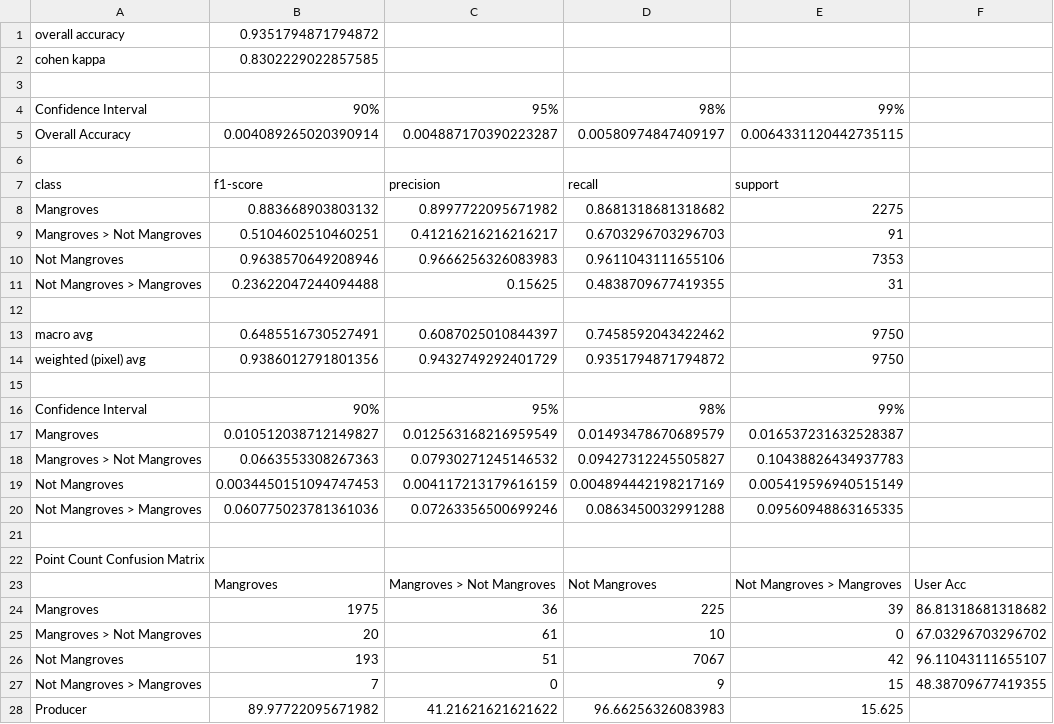
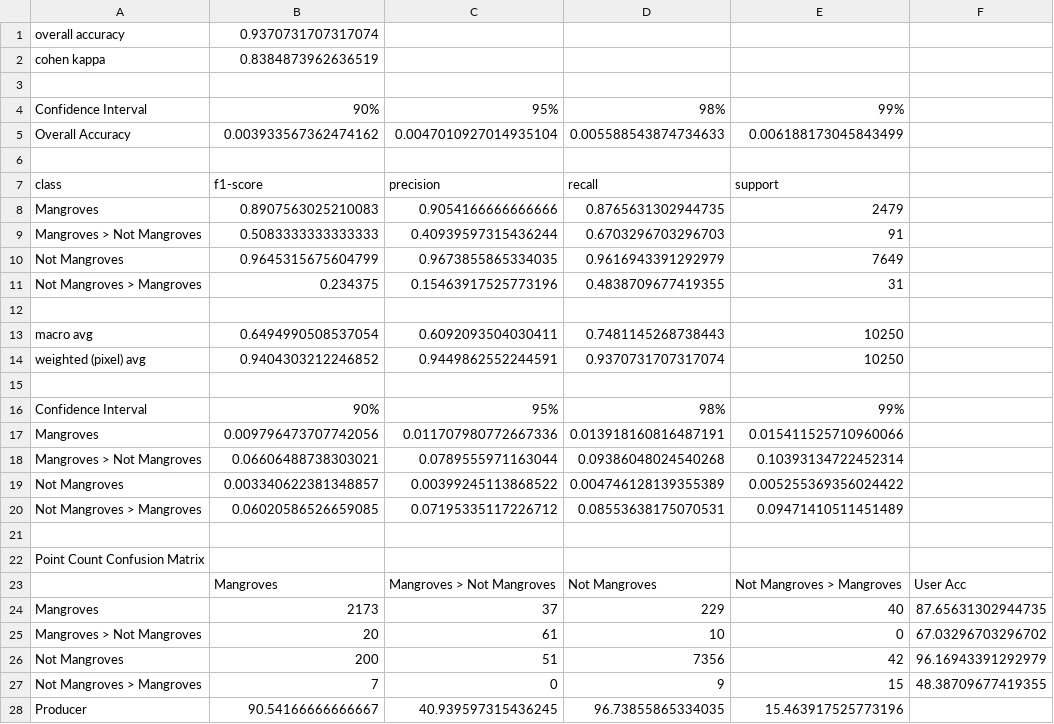
Before and after one commit to globalmangrovewatch/gmw_jaxa_sar_change_analysis, a CSV file: 10_acc_assess/15_calc_acc_stats/gmw_chng_acc_stats.csv, drawn as a sheet.

```diff
--- a/10_acc_assess/15_calc_acc_stats/gmw_chng_acc_stats.csv
+++ b/10_acc_assess/15_calc_acc_stats/gmw_chng_acc_stats.csv
@@ -1,21 +1,21 @@
-overall accuracy,0.9351794871794872
-cohen kappa,0.8302229022857585
+overall accuracy,0.9370731707317074
+cohen kappa,0.8384873962636519
 ""
 Confidence Interval,90%,95%,98%,99%
-Overall Accuracy,0.004089265020390914,0.004887170390223287,0.00580974847409197,0.0064331120442735115
+Overall Accuracy,0.003933567362474162,0.0047010927014935104,0.005588543874734633,0.006188173045843499
 ""
 class,f1-score,precision,recall,support
-Mangroves,0.883668903803132,0.8997722095671982,0.8681318681318682,2275
-Mangroves > Not Mangroves,0.5104602510460251,0.41216216216216217,0.6703296703296703,91
-Not Mangroves,0.9638570649208946,0.9666256326083983,0.9611043111655106,7353
-Not Mangroves > Mangroves,0.23622047244094488,0.15625,0.4838709677419355,31
+Mangroves,0.8907563025210083,0.9054166666666666,0.8765631302944735,2479
+Mangroves > Not Mangroves,0.5083333333333333,0.40939597315436244,0.6703296703296703,91
+Not Mangroves,0.9645315675604799,0.9673855865334035,0.9616943391292979,7649
+Not Mangroves > Mangroves,0.234375,0.15463917525773196,0.4838709677419355,31
 ""
-macro avg,0.6485516730527491,0.6087025010844397,0.7458592043422462,9750
-weighted (pixel) avg,0.9386012791801356,0.9432749292401729,0.9351794871794872,9750
+macro avg,0.6494990508537054,0.6092093504030411,0.7481145268738443,10250
+weighted (pixel) avg,0.9404303212246852,0.9449862552244591,0.9370731707317074,10250
 ""
 Confidence Interval,90%,95%,98%,99%
-Mangroves,0.010512038712149827,0.012563168216959549,0.01493478670689579,0.016537231632528387
-Mangroves > Not Mangroves,0.0663553308267363,0.07930271245146532,0.09427312245505827,0.10438826434937783
-Not Mangroves,0.0034450151094747453,0.004117213179616159,0.004894442198217169,0.005419596940515149
-Not Mangroves > Mangroves,0.060775023781361036,0.07263356500699246,0.0863450032991288,0.09560948863165335
+Mangroves,0.009796473707742056,0.011707980772667336,0.013918160816487191,0.015411525710960066
+Mangroves > Not Mangroves,0.06606488738303021,0.0789555971163044,0.09386048024540268,0.10393134722452314
+Not Mangroves,0.003340622381348857,0.00399245113868522,0.004746128139355389,0.005255369356024422
+Not Mangroves > Mangroves,0.06020586526659085,0.07195335117226712,0.08553638175070531,0.09471410511451489
 ""
@@ -23,6 +23,6 @@ Point Count Confusion Matrix
 ,Mangroves,Mangroves > Not Mangroves,Not Mangroves,Not Mangroves > Mangroves,User Acc
-Mangroves,1975,36,225,39,86.81318681318682
+Mangroves,2173,37,229,40,87.65631302944735
 Mangroves > Not Mangroves,20,61,10,0,67.03296703296702
-Not Mangroves,193,51,7067,42,96.11043111655107
+Not Mangroves,200,51,7356,42,96.16943391292979
 Not Mangroves > Mangroves,7,0,9,15,48.38709677419355
-Producer,89.97722095671982,41.21621621621622,96.66256326083983,15.625
+Producer,90.54166666666667,40.939597315436245,96.73855865334035,15.463917525773196
```
Also changed, not shown: 10_acc_assess/15_calc_acc_stats/out_acc_stats/acc_pts_9750.csv, 9 other files.
